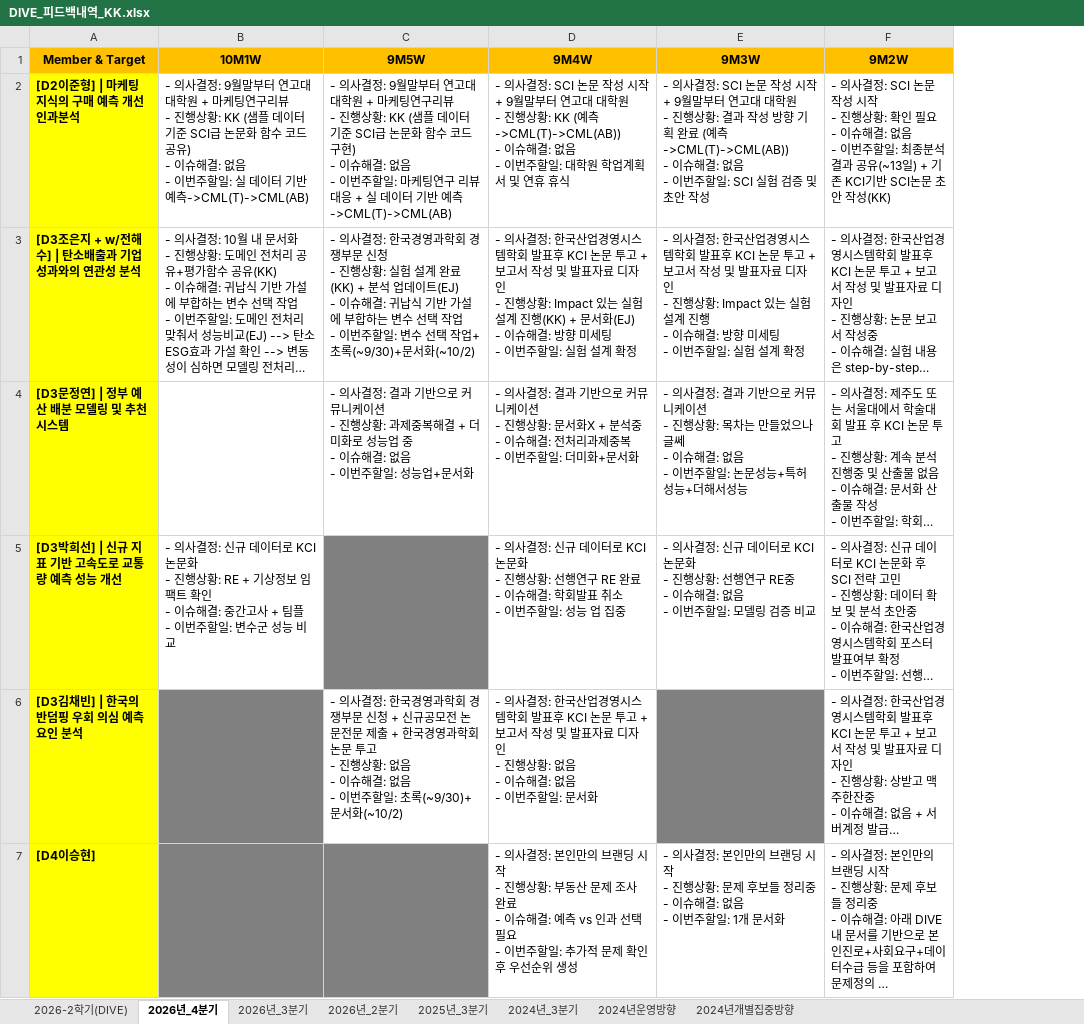
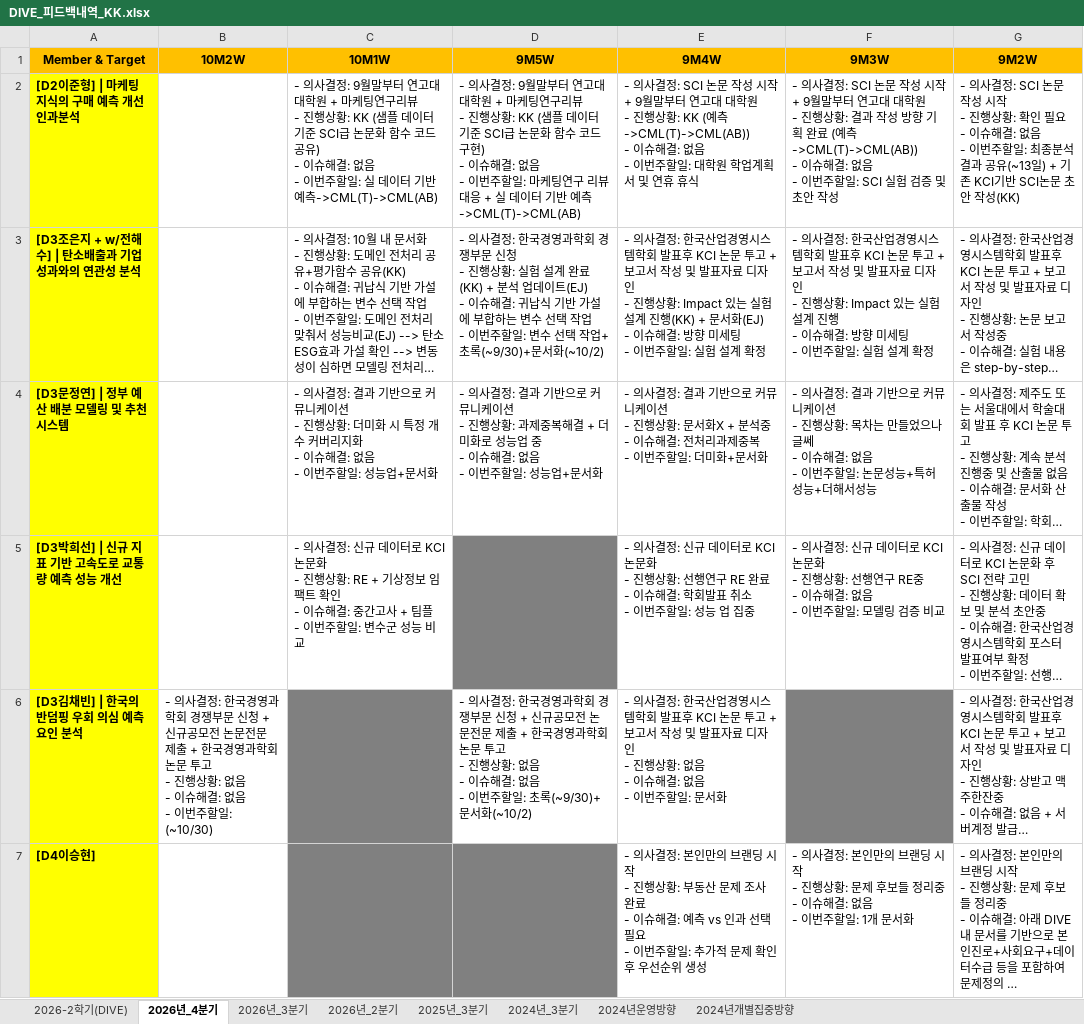
Before and after one commit to thekimk/DIVE-Research, an Excel workbook: [Document]/소개운영자료/DIVE_피드백내역_KK.xlsx, sheet 2026년_4분기, drawn as a sheet; only a part is shown; long unchanged cells end in …; values as stored, in another font and other column widths than the file's, no borders; addresses are those after the commit; ↵ is a line break in a cell; the diff covers the shown part only; the diff names each change by its address in the sheet, - before the commit and + after, or states it on an @@ line.

Commit message:
no message

```diff
--- a/[Document]/소개운영자료/DIVE_피드백내역_KK.xlsx (sheet 2026년_4분기)
+++ b/[Document]/소개운영자료/DIVE_피드백내역_KK.xlsx (sheet 2026년_4분기)
+column B (10M2W), row 6: - 의사결정: 한국경영과학회 경쟁부문 신청 + 신규공모전 논문전문 제출 + 한국경영과학회 논문 투고 ↵ - 진행상황: 없음 ↵ - 이슈해결: 없음 ↵ - 이번주할일: (~10/30)
-C4 (10M1W): (empty)
+C4 (10M1W): - 의사결정: 결과 기반으로 커뮤니케이션 ↵ - 진행상황: 더미화 시 특정 개수 커버리지화 ↵ - 이슈해결: 없음 ↵ - 이번주할일: 성능업+문서화
```
Also changed, not shown: 1 edited cell elsewhere in this sheet.
